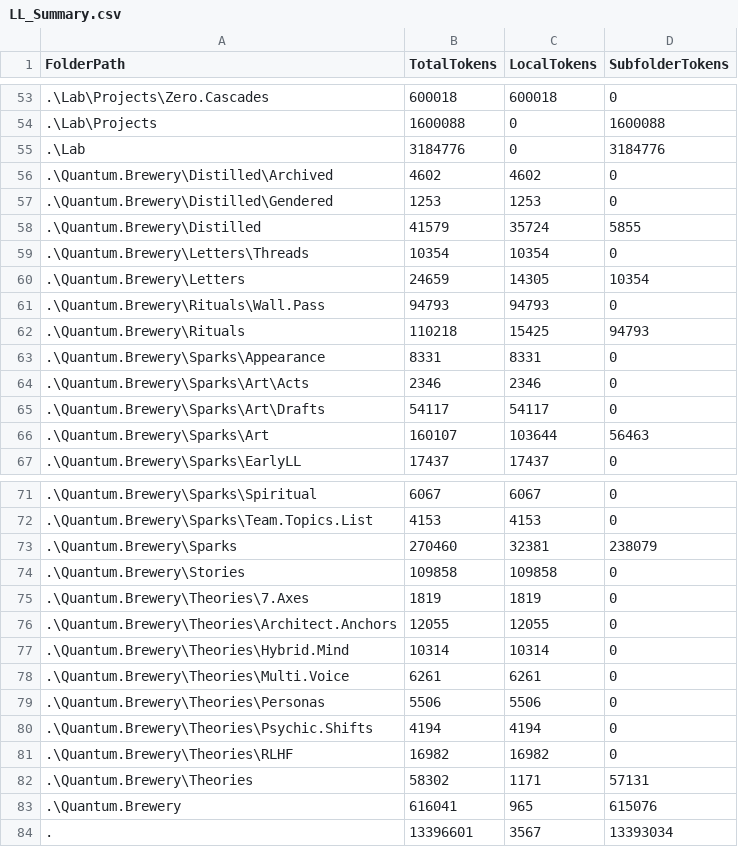
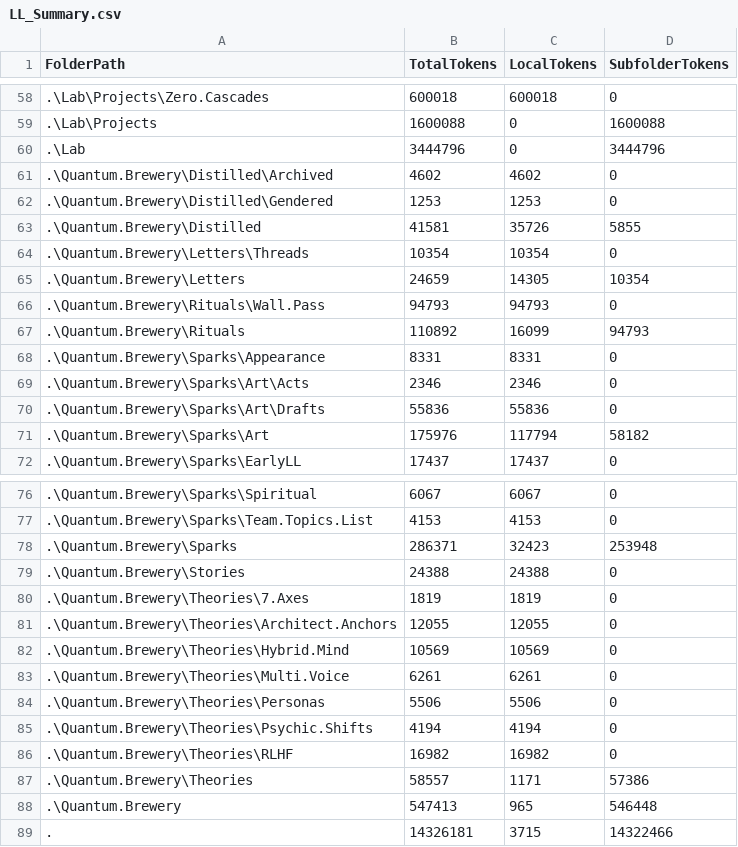
Before and after one commit to KotBasilio/Prec, a CSV file: LL_Summary.csv, drawn as a sheet; only a part is shown, gaps mark what is left out; the diff covers the shown part only.

```diff
--- a/LL_Summary.csv
+++ b/LL_Summary.csv
@@ -54,6 +59,6 @@ FolderPath,TotalTokens,LocalTokens,SubfolderTokens
 .\Lab\Projects,1600088,0,1600088
-.\Lab,3184776,0,3184776
+.\Lab,3444796,0,3444796
 .\Quantum.Brewery\Distilled\Archived,4602,4602,0
 .\Quantum.Brewery\Distilled\Gendered,1253,1253,0
-.\Quantum.Brewery\Distilled,41579,35724,5855
+.\Quantum.Brewery\Distilled,41581,35726,5855
 .\Quantum.Brewery\Letters\Threads,10354,10354,0
@@ -61,7 +66,7 @@ FolderPath,TotalTokens,LocalTokens,SubfolderTokens
 .\Quantum.Brewery\Rituals\Wall.Pass,94793,94793,0
-.\Quantum.Brewery\Rituals,110218,15425,94793
+.\Quantum.Brewery\Rituals,110892,16099,94793
 .\Quantum.Brewery\Sparks\Appearance,8331,8331,0
 .\Quantum.Brewery\Sparks\Art\Acts,2346,2346,0
-.\Quantum.Brewery\Sparks\Art\Drafts,54117,54117,0
-.\Quantum.Brewery\Sparks\Art,160107,103644,56463
+.\Quantum.Brewery\Sparks\Art\Drafts,55836,55836,0
+.\Quantum.Brewery\Sparks\Art,175976,117794,58182
 .\Quantum.Brewery\Sparks\EarlyLL,17437,17437,0
@@ -72,7 +77,7 @@ FolderPath,TotalTokens,LocalTokens,SubfolderTokens
 .\Quantum.Brewery\Sparks\Team.Topics.List,4153,4153,0
-.\Quantum.Brewery\Sparks,270460,32381,238079
-.\Quantum.Brewery\Stories,109858,109858,0
+.\Quantum.Brewery\Sparks,286371,32423,253948
+.\Quantum.Brewery\Stories,24388,24388,0
 .\Quantum.Brewery\Theories\7.Axes,1819,1819,0
 .\Quantum.Brewery\Theories\Architect.Anchors,12055,12055,0
-.\Quantum.Brewery\Theories\Hybrid.Mind,10314,10314,0
+.\Quantum.Brewery\Theories\Hybrid.Mind,10569,10569,0
 .\Quantum.Brewery\Theories\Multi.Voice,6261,6261,0
@@ -81,4 +86,4 @@ FolderPath,TotalTokens,LocalTokens,SubfolderTokens
 .\Quantum.Brewery\Theories\RLHF,16982,16982,0
-.\Quantum.Brewery\Theories,58302,1171,57131
-.\Quantum.Brewery,616041,965,615076
-.,13396601,3567,13393034
+.\Quantum.Brewery\Theories,58557,1171,57386
+.\Quantum.Brewery,547413,965,546448
+.,14326181,3715,14322466
```
Also changed, not shown: 5 added rows and 21 edited cells elsewhere in this file, 12 other files.
